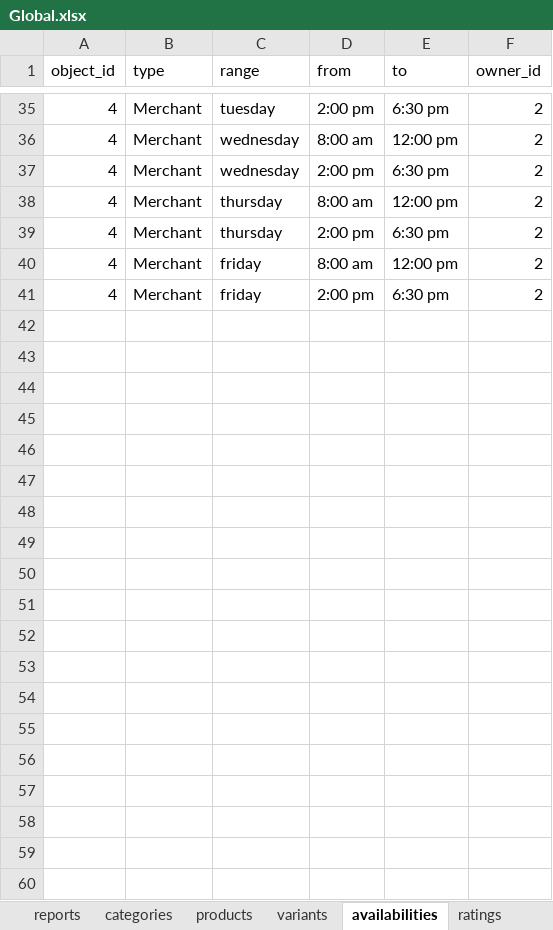
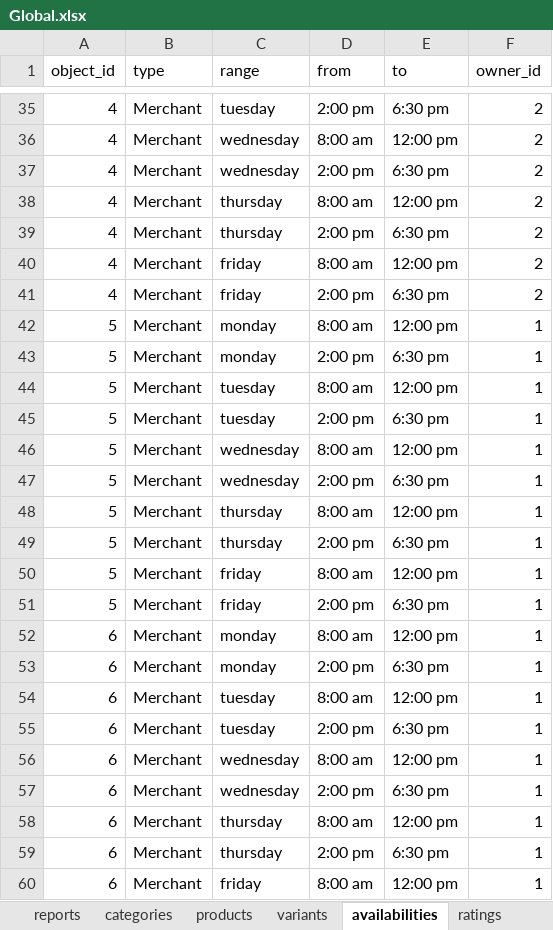
Before and after one commit to harredon01/besafe7, an Excel workbook: storage/imports/Global.xlsx, sheet availabilities, drawn as a sheet; only a part is shown, gaps mark what is left out; values as stored, in another font and other column widths than the file's, no borders; charts and pictures not drawn; the diff covers the shown part only; the diff names each change by its address in the sheet, - before the commit and + after, or states it on an @@ line.

```diff
--- a/storage/imports/Global.xlsx (sheet availabilities)
+++ b/storage/imports/Global.xlsx (sheet availabilities)
+row 42: 5 | Merchant | monday | 8:00 am | 12:00 pm | 1
+row 43: 5 | Merchant | monday | 2:00 pm | 6:30 pm | 1
+row 44: 5 | Merchant | tuesday | 8:00 am | 12:00 pm | 1
+row 45: 5 | Merchant | tuesday | 2:00 pm | 6:30 pm | 1
+row 46: 5 | Merchant | wednesday | 8:00 am | 12:00 pm | 1
+row 47: 5 | Merchant | wednesday | 2:00 pm | 6:30 pm | 1
+row 48: 5 | Merchant | thursday | 8:00 am | 12:00 pm | 1
+row 49: 5 | Merchant | thursday | 2:00 pm | 6:30 pm | 1
+row 50: 5 | Merchant | friday | 8:00 am | 12:00 pm | 1
+row 51: 5 | Merchant | friday | 2:00 pm | 6:30 pm | 1
+row 52: 6 | Merchant | monday | 8:00 am | 12:00 pm | 1
+row 53: 6 | Merchant | monday | 2:00 pm | 6:30 pm | 1
+row 54: 6 | Merchant | tuesday | 8:00 am | 12:00 pm | 1
+row 55: 6 | Merchant | tuesday | 2:00 pm | 6:30 pm | 1
+row 56: 6 | Merchant | wednesday | 8:00 am | 12:00 pm | 1
+row 57: 6 | Merchant | wednesday | 2:00 pm | 6:30 pm | 1
+row 58: 6 | Merchant | thursday | 8:00 am | 12:00 pm | 1
+row 59: 6 | Merchant | thursday | 2:00 pm | 6:30 pm | 1
+row 60: 6 | Merchant | friday | 8:00 am | 12:00 pm | 1
```
Also changed, not shown: 21 added rows and 10 edited cells elsewhere in this sheet, sheet polygons, sheet variants, sheet merchants, formulas that keep their value, storage/imports/cities.xlsx, 44 other files.
